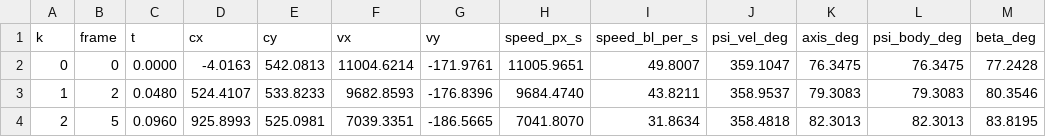
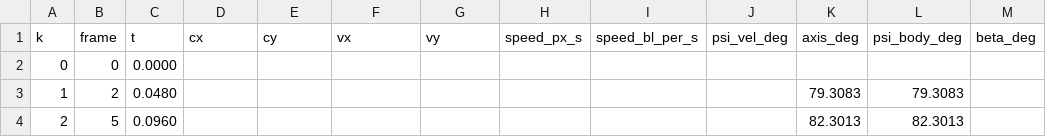
Before and after one commit to AstronautNon/racing_position_demo, a CSV file: outputs/tracks/video02.csv, drawn as a sheet; only a part is shown; the diff covers the shown part only.

```diff
--- a/outputs/tracks/video02.csv
+++ b/outputs/tracks/video02.csv
@@ -1,4 +1,4 @@
 k,frame,t,cx,cy,vx,vy,speed_px_s,speed_bl_per_s,psi_vel_deg,axis_deg,psi_body_deg,beta_deg
-0,0,0.0000,-4.0163,542.0813,11004.6214,-171.9761,11005.9651,49.8007,359.1047,76.3475,76.3475,77.2428
-1,2,0.0480,524.4107,533.8233,9682.8593,-176.8396,9684.4740,43.8211,358.9537,79.3083,79.3083,80.3546
-2,5,0.0960,925.8993,525.0981,7039.3351,-186.5665,7041.8070,31.8634,358.4818,82.3013,82.3013,83.8195
+0,0,0.0000,,,,,,,,,,
+1,2,0.0480,,,,,,,,79.3083,79.3083,
+2,5,0.0960,,,,,,,,82.3013,82.3013,
```
Also changed, not shown: 41 edited cells elsewhere in this file, outputs/tracks/video01.csv, outputs/tracks/video09.csv, 11 other files.
